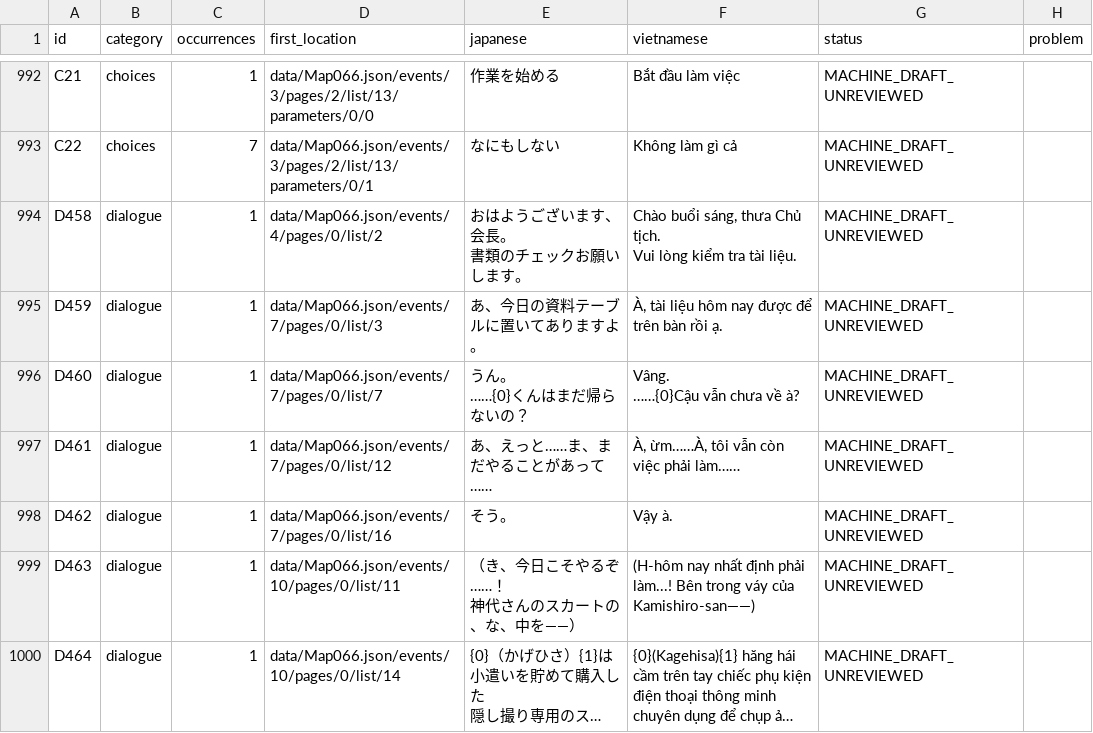
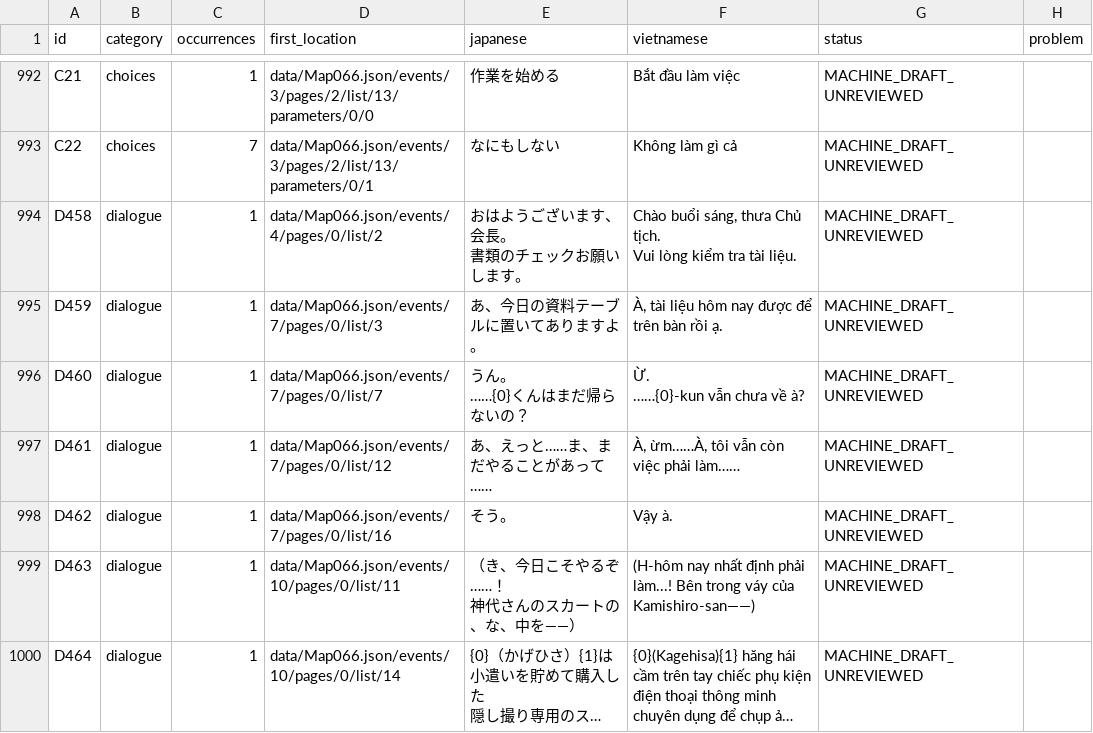
Before and after one commit to Tulivu89/CharacterVault, a CSV file: translation/lara_translation_ledger.csv, drawn as a sheet; only a part is shown, gaps mark what is left out; long unchanged cells end in …; the diff covers the shown part only.

```diff
--- a/translation/lara_translation_ledger.csv
+++ b/translation/lara_translation_ledger.csv
@@ -1504,5 +1526,5 @@ Vui lòng kiểm tra tài liệu.",MACHINE_DRAFT_UNREVIEWED,
 D459,dialogue,1,data/Map066.json/events/7/pages/0/list/3,あ、今日の資料テーブルに置いてありますよ。,"À, tài liệu hôm nay được để trên bàn rồi ạ.",MACHINE_DRAFT_UNREVIEWED,
-D460,dialogue,1,data/Map066.json/events/7/pages/0/list/7,"うん。
-……{0}くんはまだ帰らないの？","Vâng.
-……{0}Cậu vẫn chưa về à?",MACHINE_DRAFT_UNREVIEWED,
+D460,dialogue,1,data/Map066.json/events/7/pages/0/list/7,"うん。
+……{0}くんはまだ帰らないの？","Ừ.
+……{0}-kun vẫn chưa về à?",MACHINE_DRAFT_UNREVIEWED,
 D461,dialogue,1,data/Map066.json/events/7/pages/0/list/12,あ、えっと……ま、まだやることがあって……,"À, ừm……À, tôi vẫn còn việc phải làm……",MACHINE_DRAFT_UNREVIEWED,
```
Also changed, not shown: 25 edited cells elsewhere in this file, 28 other files.
